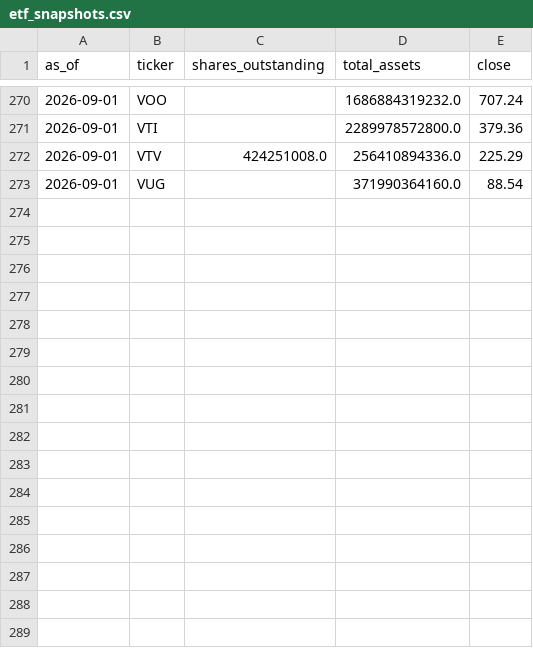
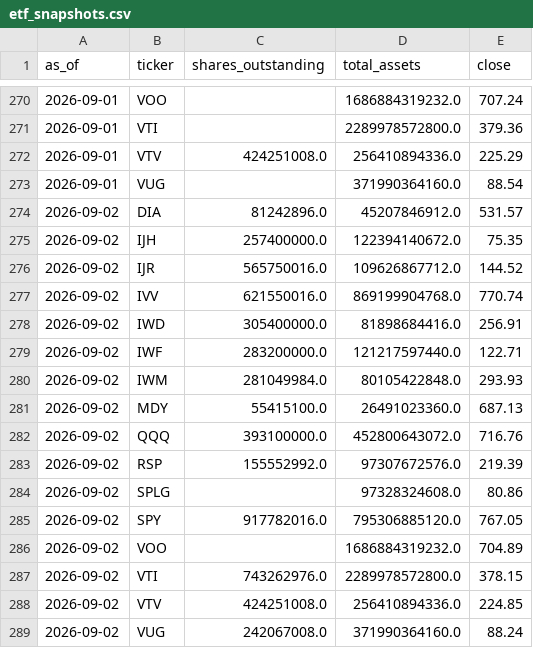
Before and after one commit to weiting1226/stock, a CSV file: docs/data/etf_snapshots.csv, drawn as a sheet; only a part is shown, gaps mark what is left out; the diff names each change by its address in the sheet, - before the commit and + after, or states it on an @@ line.

```diff
--- a/docs/data/etf_snapshots.csv
+++ b/docs/data/etf_snapshots.csv
+row 274: 2026-09-02 | DIA | 81242896.0 | 45207846912.0 | 531.57
+row 275: 2026-09-02 | IJH | 257400000.0 | 122394140672.0 | 75.35
+row 276: 2026-09-02 | IJR | 565750016.0 | 109626867712.0 | 144.52
+row 277: 2026-09-02 | IVV | 621550016.0 | 869199904768.0 | 770.74
+row 278: 2026-09-02 | IWD | 305400000.0 | 81898684416.0 | 256.91
+row 279: 2026-09-02 | IWF | 283200000.0 | 121217597440.0 | 122.71
+row 280: 2026-09-02 | IWM | 281049984.0 | 80105422848.0 | 293.93
+row 281: 2026-09-02 | MDY | 55415100.0 | 26491023360.0 | 687.13
+row 282: 2026-09-02 | QQQ | 393100000.0 | 452800643072.0 | 716.76
+row 283: 2026-09-02 | RSP | 155552992.0 | 97307672576.0 | 219.39
+row 284: 2026-09-02 | SPLG |  | 97328324608.0 | 80.86
+row 285: 2026-09-02 | SPY | 917782016.0 | 795306885120.0 | 767.05
+row 286: 2026-09-02 | VOO |  | 1686884319232.0 | 704.89
+row 287: 2026-09-02 | VTI | 743262976.0 | 2289978572800.0 | 378.15
+row 288: 2026-09-02 | VTV | 424251008.0 | 256410894336.0 | 224.85
+row 289: 2026-09-02 | VUG | 242067008.0 | 371990364160.0 | 88.24
```
Also changed, not shown: docs/data/etf_flows.csv, docs/data/raw_indicators.csv, 3 other files.
